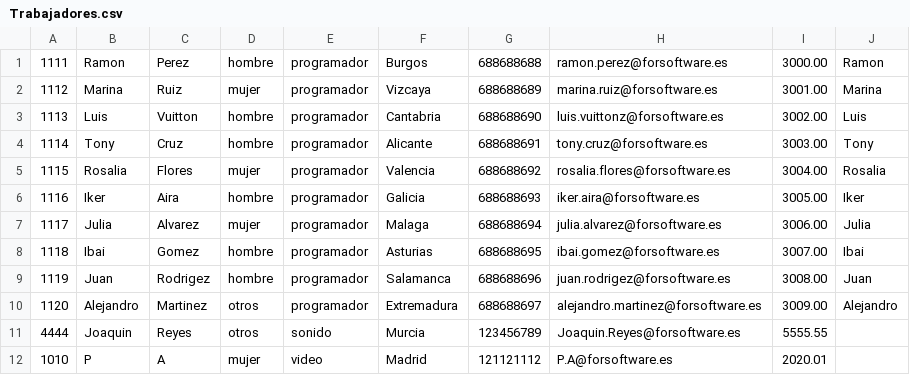
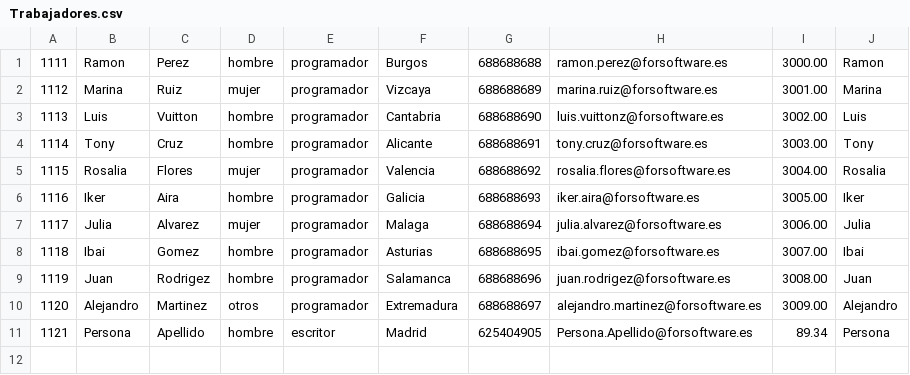
Before and after one commit to imZesk/forsoftware, a CSV file: forsoftware/src/Trabajadores.csv, drawn as a sheet.

```diff
--- a/forsoftware/src/Trabajadores.csv
+++ b/forsoftware/src/Trabajadores.csv
@@ -10,3 +10,2 @@
 "1120							";Alejandro;Martinez;otros;programador;Extremadura;688688697;alejandro.martinez@forsoftware.es;3009.00;Alejandro
-4444;Joaquin;Reyes;otros;sonido;Murcia;123456789;Joaquin.Reyes@forsoftware.es;5555.55;
-1010;P;A;mujer;video;Madrid;121121112;P.A@forsoftware.es;2020.01;
+1121;Persona;Apellido;hombre;escritor;Madrid;625404905;Persona.Apellido@forsoftware.es;89.34;Persona;
```
Also changed, not shown: 1 other file.
